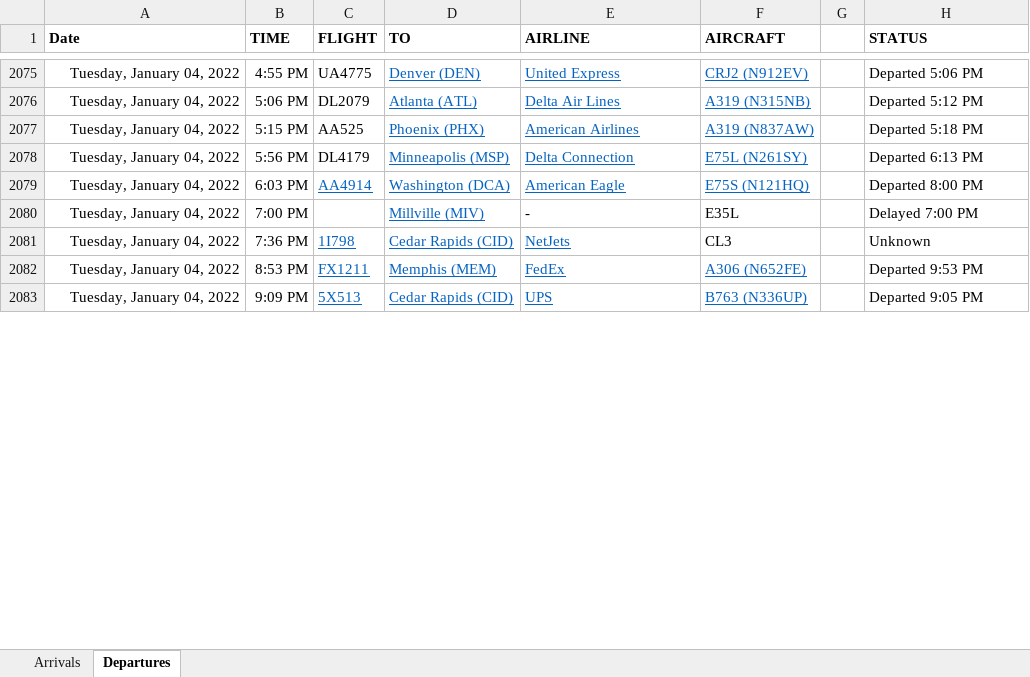
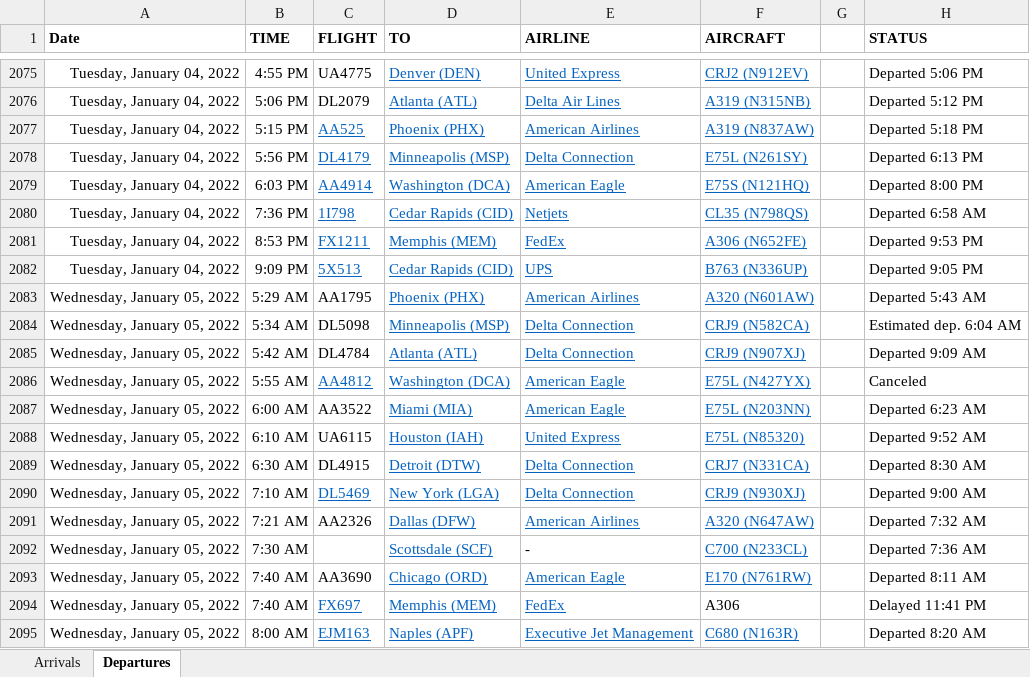
Before and after one commit to profSeeger/LVM-Code, an Excel workbook: codeLibrary/R/R/airlineData/Des Moines Airline data following Thanksgiving 2021.xlsx, sheet Departures, drawn as a sheet; only a part is shown, gaps mark what is left out; values as stored, in another font and other column widths than the file's, no borders; removed rows and columns are numbered as before the commit, all else as after; the diff covers the shown part only; the diff names each change by its address in the sheet, - before the commit and + after, or states it on an @@ line.

Commit message:
Update Des Moines Airline data following Thanksgiving 2021.xlsx

```diff
--- a/codeLibrary/R/R/airlineData/Des Moines Airline data following Thanksgiving 2021.xlsx (sheet Departures)
+++ b/codeLibrary/R/R/airlineData/Des Moines Airline data following Thanksgiving 2021.xlsx (sheet Departures)
@@ C2077:C2078 underline: off → on, text colour: black → #0563C1 @@
-row 2080: Tuesday, January 04, 2022 | 7:00 PM |  | Millville (MIV) | - | E35L |  | Delayed 7:00 PM
-E2080 (AIRLINE): NetJets
+E2080 (AIRLINE): Netjets
-F2080 (AIRCRAFT): CL3
+F2080 (AIRCRAFT): CL35 (N798QS)
@@ F2080 underline: off → on, text colour: black → #0563C1 @@
-H2080 (STATUS): Unknown
+H2080 (STATUS): Departed 6:58 AM
+row 2083: Wednesday, January 05, 2022 | 5:29 AM | AA1795 | Phoenix (PHX) | American Airlines | A320 (N601AW) |  | Departed 5:43 AM
+row 2084: Wednesday, January 05, 2022 | 5:34 AM | DL5098 | Minneapolis (MSP) | Delta Connection | CRJ9 (N582CA) |  | Estimated dep. 6:04 AM
+row 2085: Wednesday, January 05, 2022 | 5:42 AM | DL4784 | Atlanta (ATL) | Delta Connection | CRJ9 (N907XJ) |  | Departed 9:09 AM
+row 2086: Wednesday, January 05, 2022 | 5:55 AM | AA4812 | Washington (DCA) | American Eagle | E75L (N427YX) |  | Canceled
+row 2087: Wednesday, January 05, 2022 | 6:00 AM | AA3522 | Miami (MIA) | American Eagle | E75L (N203NN) |  | Departed 6:23 AM
+row 2088: Wednesday, January 05, 2022 | 6:10 AM | UA6115 | Houston (IAH) | United Express | E75L (N85320) |  | Departed 9:52 AM
+row 2089: Wednesday, January 05, 2022 | 6:30 AM | DL4915 | Detroit (DTW) | Delta Connection | CRJ7 (N331CA) |  | Departed 8:30 AM
+row 2090: Wednesday, January 05, 2022 | 7:10 AM | DL5469 | New York (LGA) | Delta Connection | CRJ9 (N930XJ) |  | Departed 9:00 AM
+row 2091: Wednesday, January 05, 2022 | 7:21 AM | AA2326 | Dallas (DFW) | American Airlines | A320 (N647AW) |  | Departed 7:32 AM
+row 2092: Wednesday, January 05, 2022 | 7:30 AM |  | Scottsdale (SCF) | - | C700 (N233CL) |  | Departed 7:36 AM
+row 2093: Wednesday, January 05, 2022 | 7:40 AM | AA3690 | Chicago (ORD) | American Eagle | E170 (N761RW) |  | Departed 8:11 AM
+row 2094: Wednesday, January 05, 2022 | 7:40 AM | FX697 | Memphis (MEM) | FedEx | A306 |  | Delayed 11:41 PM
+row 2095: Wednesday, January 05, 2022 | 8:00 AM | EJM163 | Naples (APF) | Executive Jet Management | C680 (N163R) |  | Departed 8:20 AM
```
Also changed, not shown: 51 added rows, 5 removed rows, 75 edited cells and cell formats elsewhere in this sheet, sheet Arrivals.
